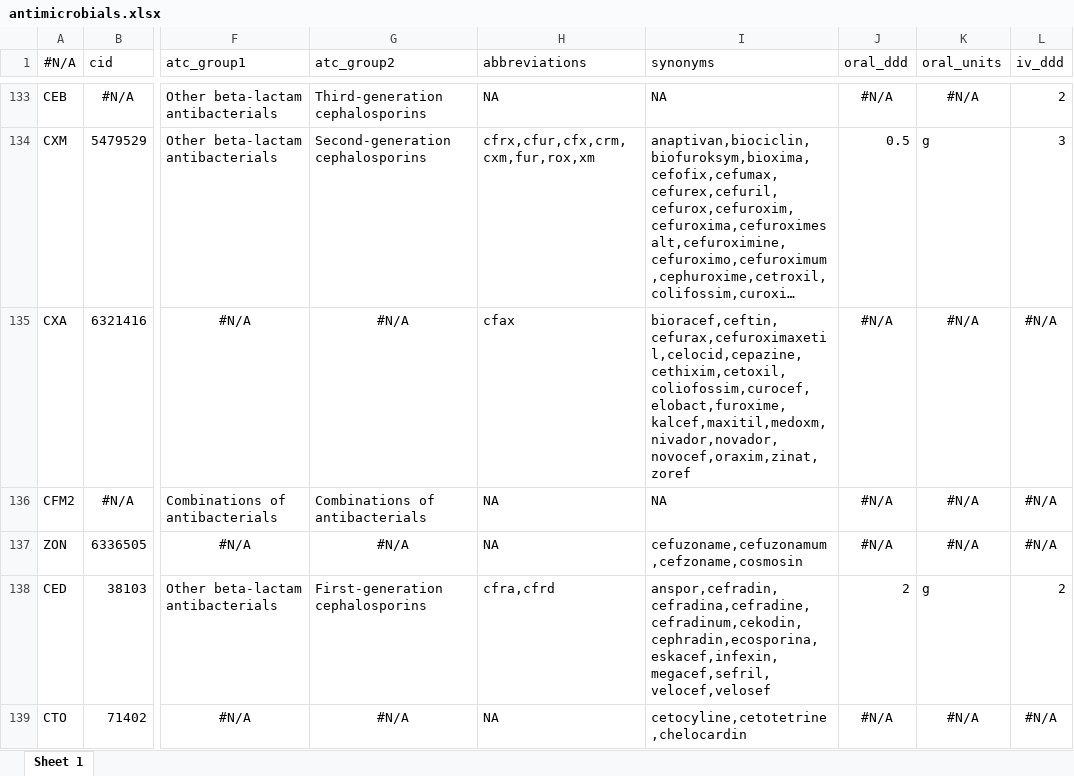
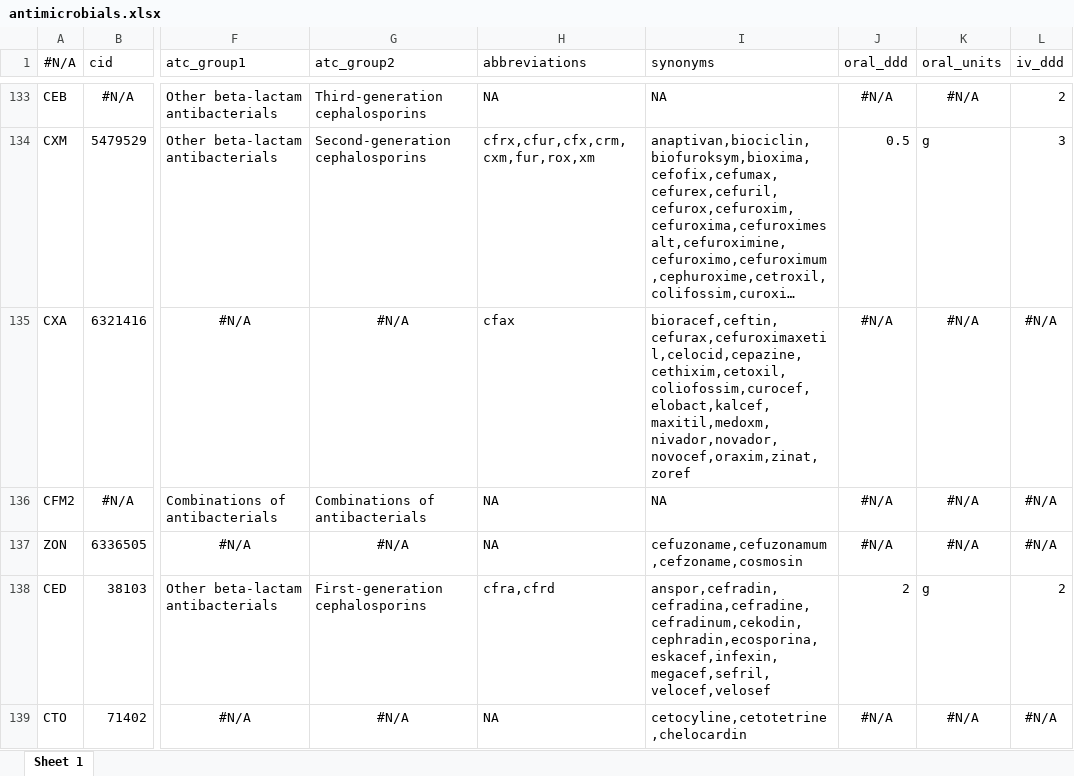
Before and after one commit to msberends/AMR, an Excel workbook: data-raw/datasets/antimicrobials.xlsx, sheet Sheet 1, drawn as a sheet; only a part is shown, gaps mark what is left out; long unchanged cells end in …; values as stored, in another font and other column widths than the file's, no borders; the diff covers the shown part only; the diff names each change by its address in the sheet, - before the commit and + after, or states it on an @@ line.

Commit message:
(v2.1.1.9254) fix antimicrobial synonyms

```diff
--- a/data-raw/datasets/antimicrobials.xlsx (sheet Sheet 1)
+++ b/data-raw/datasets/antimicrobials.xlsx (sheet Sheet 1)
-I135 (synonyms): bioracef,ceftin,cefurax,cefuroximaxetil,celocid,cepazine,cethixim,cetoxil,coliofossim,curocef,elobact,furoxime,kalcef,maxitil,medoxm,nivador,novador,novocef,oraxim,zinat,zoref
+I135 (synonyms): bioracef,ceftin,cefurax,cefuroximaxetil,celocid,cepazine,cethixim,cetoxil,coliofossim,curocef,elobact,kalcef,maxitil,medoxm,nivador,novador,novocef,oraxim,zinat,zoref
```
Also changed, not shown: 58 edited cells elsewhere in this sheet, 14 other files.
